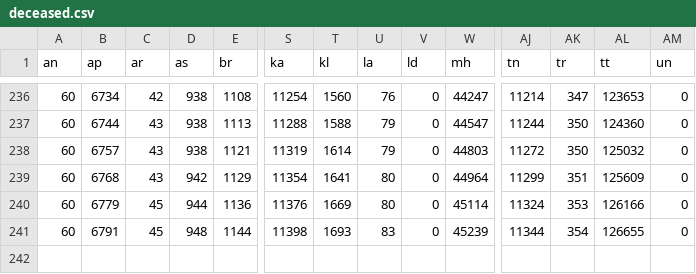
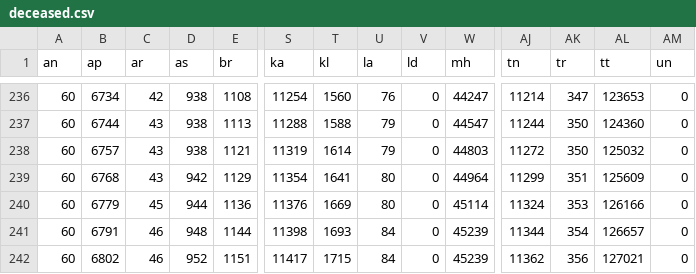
Before and after one commit to aayushgupta97/covid-dash, a CSV file: data/cumulative/deceased.csv, drawn as a sheet; only a part is shown, gaps mark what is left out; rows hold the shown columns only; the diff names each change by its address in the sheet, - before the commit and + after, or states it on an @@ line.

```diff
--- a/data/cumulative/deceased.csv
+++ b/data/cumulative/deceased.csv
-C241 (ar): 45
+C241 (ar): 46
-U241 (la): 83
+U241 (la): 84
-AL241 (tt): 126655
+AL241 (tt): 126657
+row 242: 60 | 6802 | 46 | 952 | 1151 | 11417 | 1715 | 84 | 0 | 45239 | 11362 | 356 | 127021 | 0
```
Also changed, not shown: data/cumulative/confirmed.csv, data/cumulative/recovered.csv, 7 other files.
